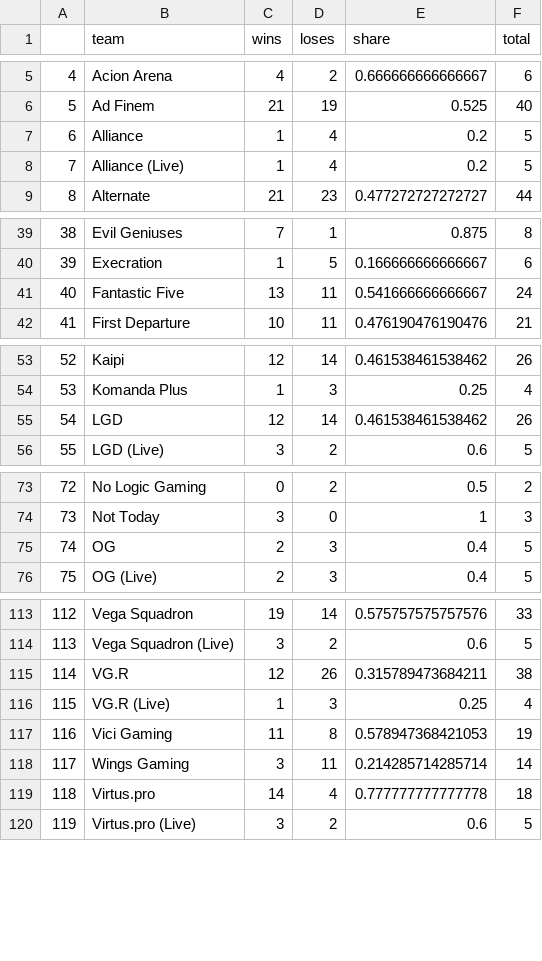
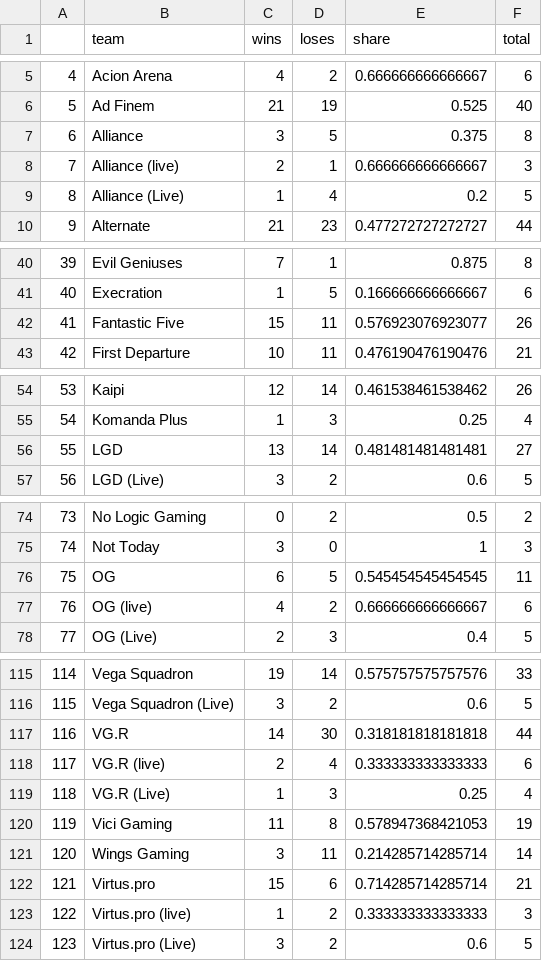
Before and after one commit to Michael-karn-ivanov/dota, a CSV file: results/D2_FB_WL.csv, drawn as a sheet; only a part is shown, gaps mark what is left out; addresses are those after the commit; the diff covers the shown part only; the diff names each change by its address in the sheet, - before the commit and + after, or states it on an @@ line.

Commit message:
more data

```diff
--- a/results/D2_FB_WL.csv
+++ b/results/D2_FB_WL.csv
-C7 (wins): 1
+C7 (wins): 3
-D7 (loses): 4
+D7 (loses): 5
-E7 (share): 0.2
+E7 (share): 0.375
-F7 (total): 5
+F7 (total): 8
+row 8: 7 | Alliance (live) | 2 | 1 | 0.666666666666667 | 3
@@ column A renumbered from row 9 down @@
-C42 (wins): 13
+C42 (wins): 15
-E42 (share): 0.541666666666667
+E42 (share): 0.576923076923077
-F42 (total): 24
+F42 (total): 26
-C56 (wins): 12
+C56 (wins): 13
-E56 (share): 0.461538461538462
+E56 (share): 0.481481481481481
-F56 (total): 26
+F56 (total): 27
-C76 (wins): 2
+C76 (wins): 6
-D76 (loses): 3
+D76 (loses): 5
-E76 (share): 0.4
+E76 (share): 0.545454545454545
-F76 (total): 5
+F76 (total): 11
+row 77: 76 | OG (live) | 4 | 2 | 0.666666666666667 | 6
-C117 (wins): 12
+C117 (wins): 14
-D117 (loses): 26
+D117 (loses): 30
-E117 (share): 0.315789473684211
+E117 (share): 0.318181818181818
-F117 (total): 38
+F117 (total): 44
+row 118: 117 | VG.R (live) | 2 | 4 | 0.333333333333333 | 6
-C122 (wins): 14
+C122 (wins): 15
-D122 (loses): 4
+D122 (loses): 6
-E122 (share): 0.777777777777778
+E122 (share): 0.714285714285714
-F122 (total): 18
+F122 (total): 21
+row 123: 122 | Virtus.pro (live) | 1 | 2 | 0.333333333333333 | 3
```
Also changed, not shown: 6 edited cells elsewhere in this file, results/LoL_FB_WL.csv, 12 other files.
